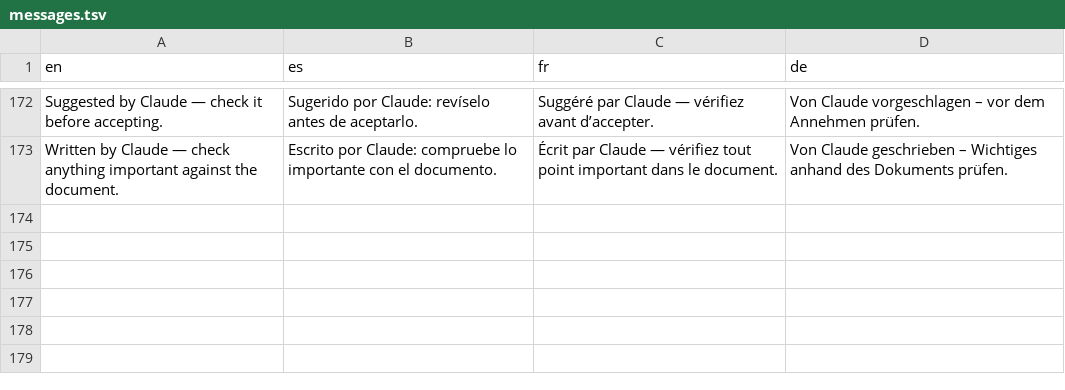
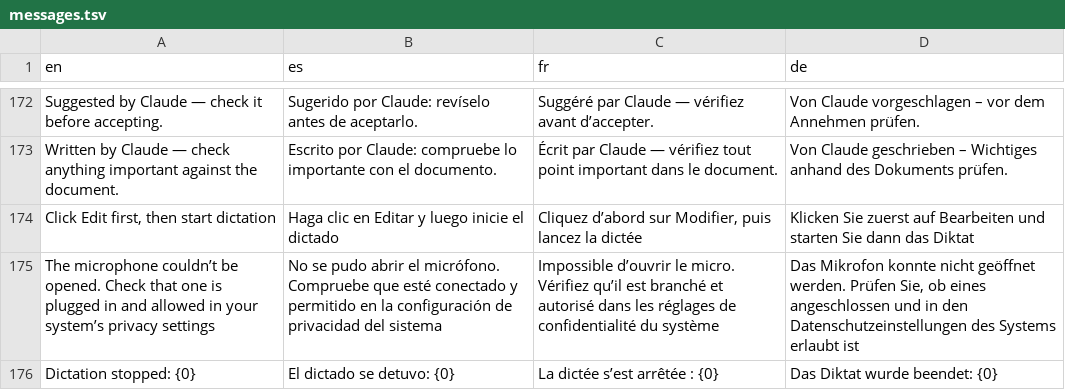
Before and after one commit to neogentrics/neo-markdown-reader, a TSV file: src/locales/source/messages.tsv, drawn as a sheet; only a part is shown, gaps mark what is left out; the diff names each change by its address in the sheet, - before the commit and + after, or states it on an @@ line.

```diff
--- a/src/locales/source/messages.tsv
+++ b/src/locales/source/messages.tsv
+row 174: Click Edit first, then start dictation | Haga clic en Editar y luego inicie el dictado | Cliquez d’abord sur Modifier, puis lancez la dictée | Klicken Sie zuerst auf Bearbeiten und starten Sie dann das Diktat
+row 175: The microphone couldn’t be opened. Check that one is plugged in and allowed in your system’s privacy settings | No se pudo abrir el micrófono. Compruebe que esté conectado y permitido en la configuración de privacidad del sistema | Impossible d’ouvrir le micro. Vérifiez qu’il est branché et autorisé dans les réglages de confidentialité du système | Das Mikrofon konnte nicht geöffnet werden. Prüfen Sie, ob eines angeschlossen und in den Datenschutzeinstellungen des Systems erlaubt ist
+row 176: Dictation stopped: {0} | El dictado se detuvo: {0} | La dictée s’est arrêtée : {0} | Das Diktat wurde beendet: {0}
```
Also changed, not shown: src/locales/source/dialogs.tsv, src/locales/source/menus.tsv, 20 other files.
